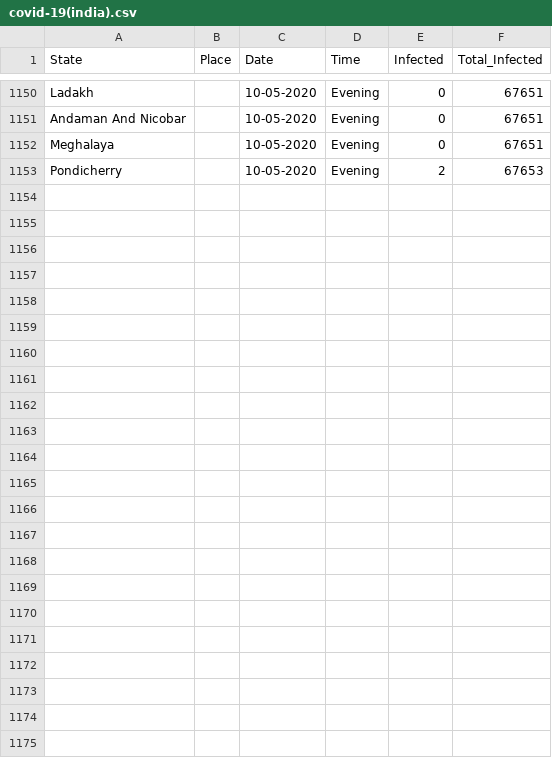
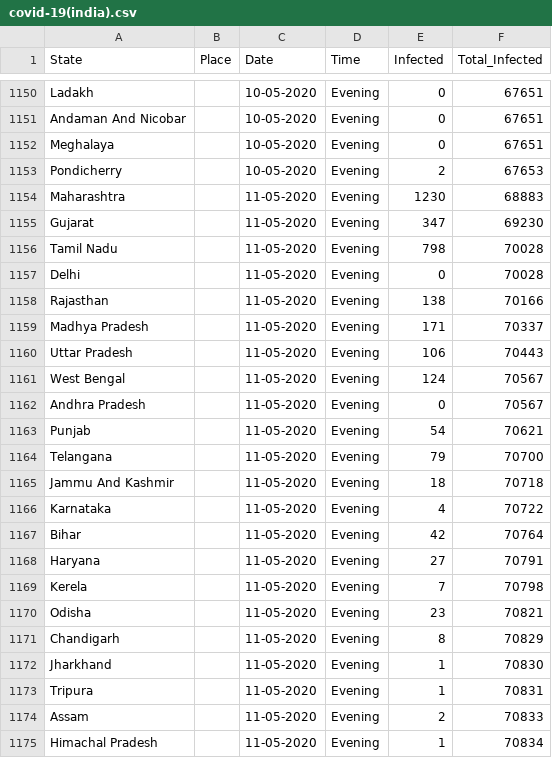
Before and after one commit to firefistKunal/DataScienceN00b, a CSV file: track_covid-19/covid-19(india).csv, drawn as a sheet; only a part is shown, gaps mark what is left out; the diff names each change by its address in the sheet, - before the commit and + after, or states it on an @@ line.

```diff
--- a/track_covid-19/covid-19(india).csv
+++ b/track_covid-19/covid-19(india).csv
+row 1154: Maharashtra |  | 11-05-2020 | Evening | 1230 | 68883
+row 1155: Gujarat |  | 11-05-2020 | Evening | 347 | 69230
+row 1156: Tamil Nadu |  | 11-05-2020 | Evening | 798 | 70028
+row 1157: Delhi |  | 11-05-2020 | Evening | 0 | 70028
+row 1158: Rajasthan |  | 11-05-2020 | Evening | 138 | 70166
+row 1159: Madhya Pradesh |  | 11-05-2020 | Evening | 171 | 70337
+row 1160: Uttar Pradesh |  | 11-05-2020 | Evening | 106 | 70443
+row 1161: West Bengal |  | 11-05-2020 | Evening | 124 | 70567
+row 1162: Andhra Pradesh |  | 11-05-2020 | Evening | 0 | 70567
+row 1163: Punjab |  | 11-05-2020 | Evening | 54 | 70621
+row 1164: Telangana |  | 11-05-2020 | Evening | 79 | 70700
+row 1165: Jammu And Kashmir |  | 11-05-2020 | Evening | 18 | 70718
+row 1166: Karnataka |  | 11-05-2020 | Evening | 4 | 70722
+row 1167: Bihar |  | 11-05-2020 | Evening | 42 | 70764
+row 1168: Haryana |  | 11-05-2020 | Evening | 27 | 70791
+row 1169: Kerela |  | 11-05-2020 | Evening | 7 | 70798
+row 1170: Odisha |  | 11-05-2020 | Evening | 23 | 70821
+row 1171: Chandigarh |  | 11-05-2020 | Evening | 8 | 70829
+row 1172: Jharkhand |  | 11-05-2020 | Evening | 1 | 70830
+row 1173: Tripura |  | 11-05-2020 | Evening | 1 | 70831
+row 1174: Assam |  | 11-05-2020 | Evening | 2 | 70833
+row 1175: Himachal Pradesh |  | 11-05-2020 | Evening | 1 | 70834
```
Also changed, not shown: 1 other file.
